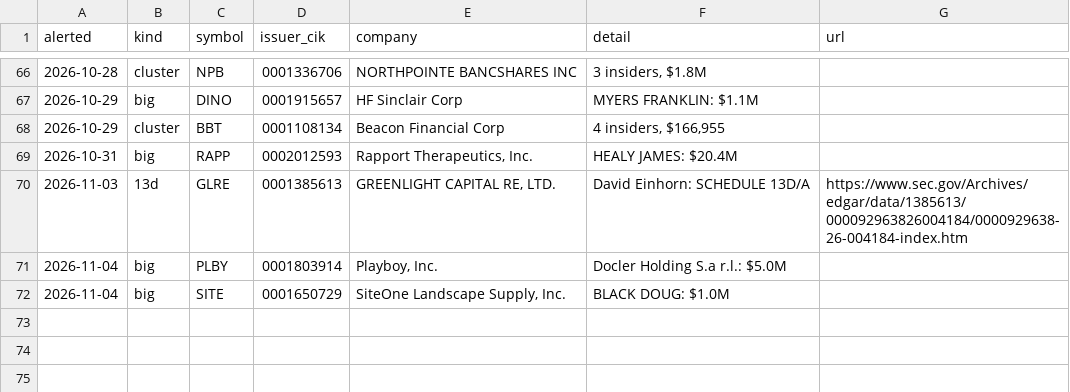
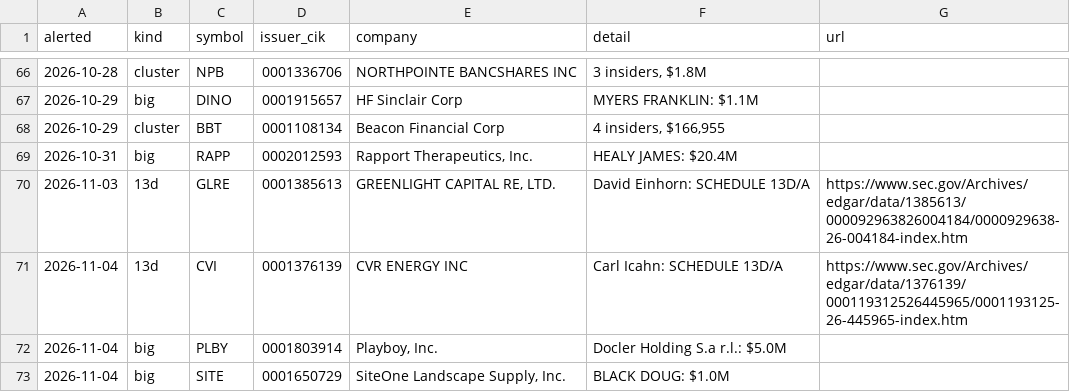
Before and after one commit to jwill736/market-tracker, a CSV file: alert_log.csv, drawn as a sheet; only a part is shown, gaps mark what is left out; the diff names each change by its address in the sheet, - before the commit and + after, or states it on an @@ line.

```diff
--- a/alert_log.csv
+++ b/alert_log.csv
+row 71: 2026-11-04 | 13d | CVI | 0001376139 | CVR ENERGY INC | Carl Icahn: SCHEDULE 13D/A | https://www.sec.gov/Archives/edgar/data/1376139/000119312526445965/0001193125-26-445965-index.htm
```
Also changed, not shown: alerted.csv, early_calls.csv, 1 other file.
